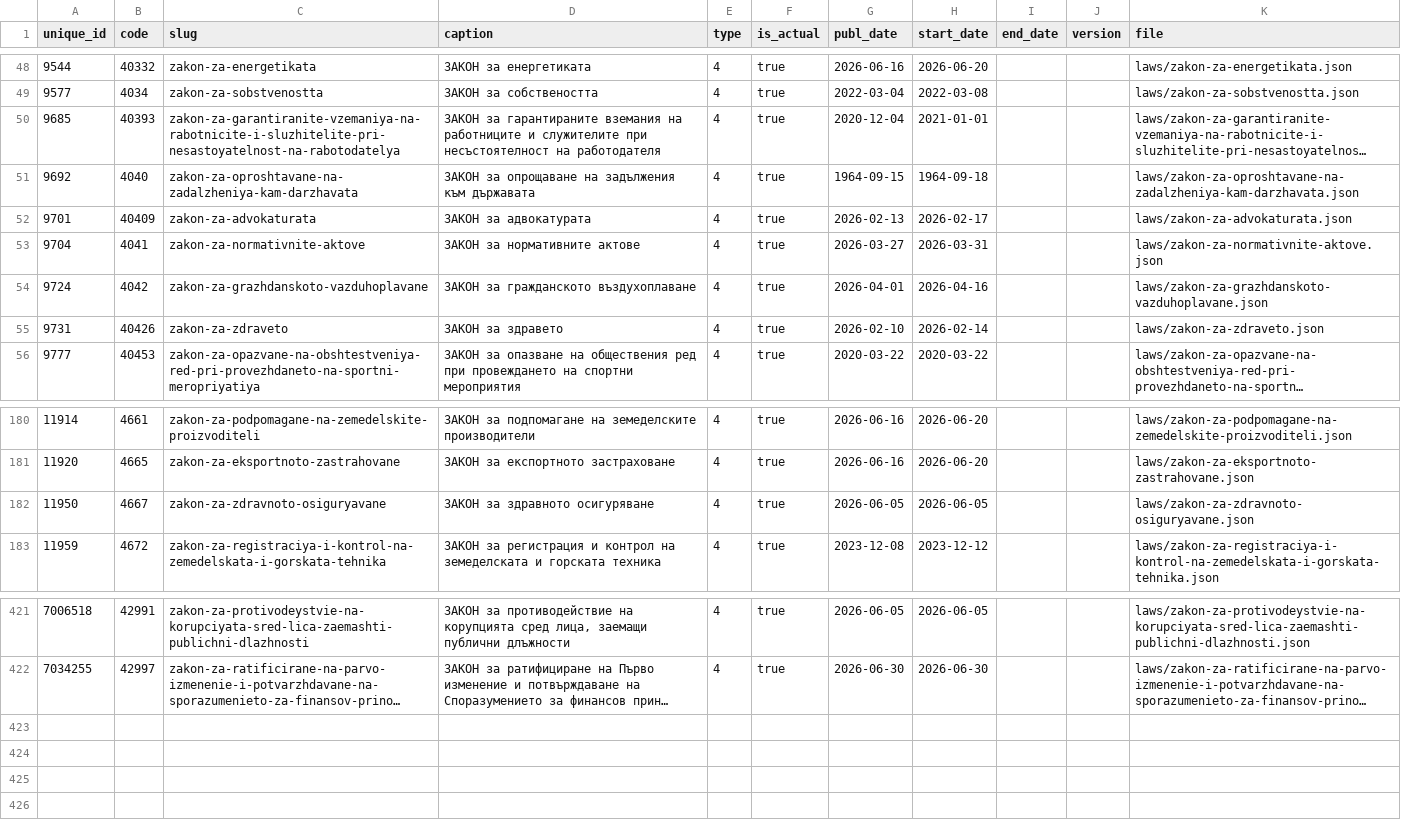
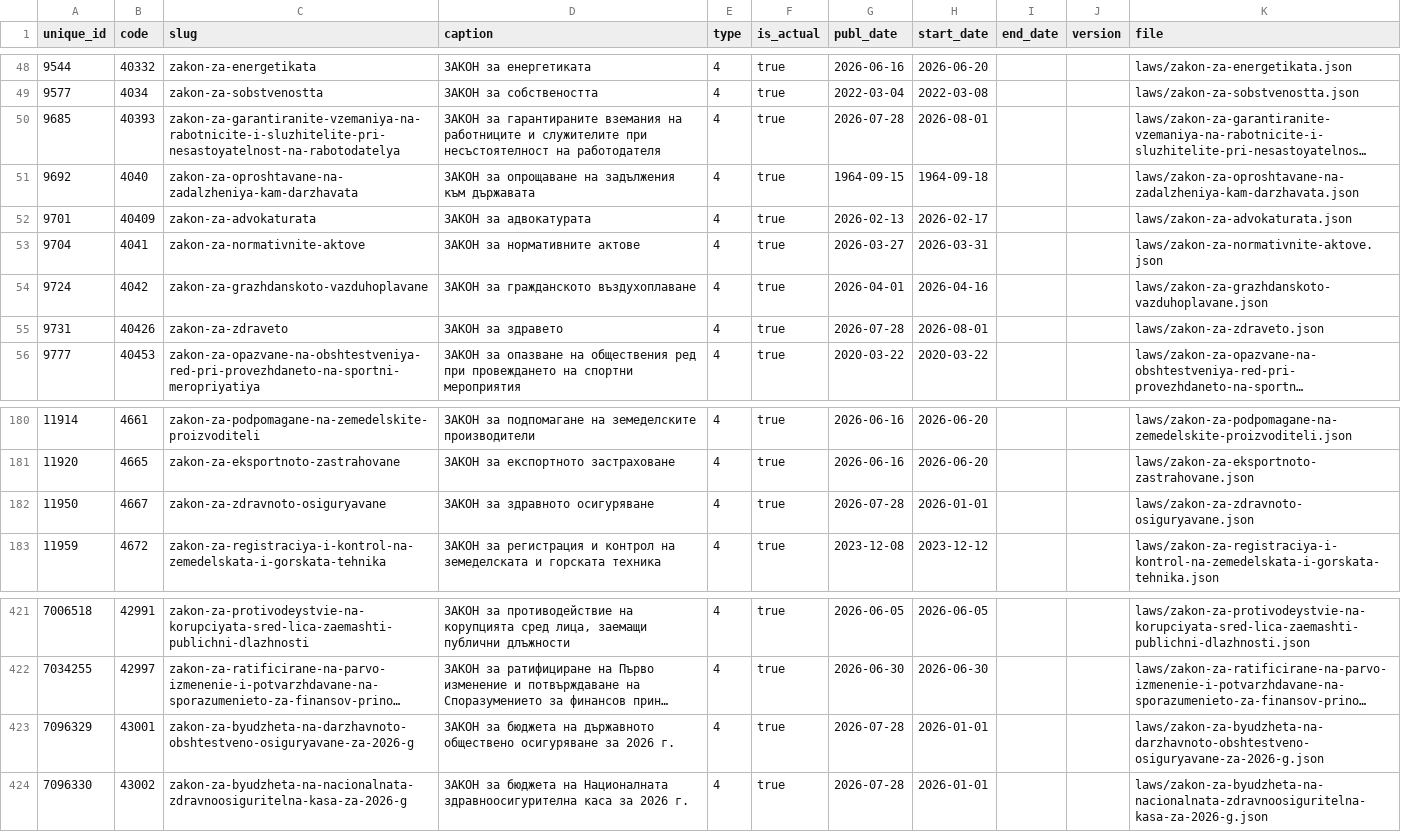
Before and after one commit to vlados/lawdiff, a CSV file: data/index.csv, drawn as a sheet; only a part is shown, gaps mark what is left out; long unchanged cells end in …; the diff names each change by its address in the sheet, - before the commit and + after, or states it on an @@ line.

Commit message:
data: daily refresh (2026-07-28, 423 laws)

```diff
--- a/data/index.csv
+++ b/data/index.csv
-G50 (publ_date): 2020-12-04
+G50 (publ_date): 2026-07-28
-H50 (start_date): 2021-01-01
+H50 (start_date): 2026-08-01
-G55 (publ_date): 2026-02-10
+G55 (publ_date): 2026-07-28
-H55 (start_date): 2026-02-14
+H55 (start_date): 2026-08-01
-G182 (publ_date): 2026-06-05
+G182 (publ_date): 2026-07-28
-H182 (start_date): 2026-06-05
+H182 (start_date): 2026-01-01
+row 423: 7096329 | 43001 | zakon-za-byudzheta-na-darzhavnoto-obshtestveno-osiguryavane-za-2026-g | ЗАКОН за бюджета на държавното обществено осигуряване за 2026 г. | 4 | true | 2026-07-28 | 2026-01-01 |  |  | laws/zakon-za-byudzheta-na-darzhavnoto-obshtestveno-osiguryavane-za-2026-g.json
+row 424: 7096330 | 43002 | zakon-za-byudzheta-na-nacionalnata-zdravnoosiguritelna-kasa-za-2026-g | ЗАКОН за бюджета на Националната здравноосигурителна каса за 2026 г. | 4 | true | 2026-07-28 | 2026-01-01 |  |  | laws/zakon-za-byudzheta-na-nacionalnata-zdravnoosiguritelna-kasa-za-2026-g.json
```
Also changed, not shown: 20 other files.
